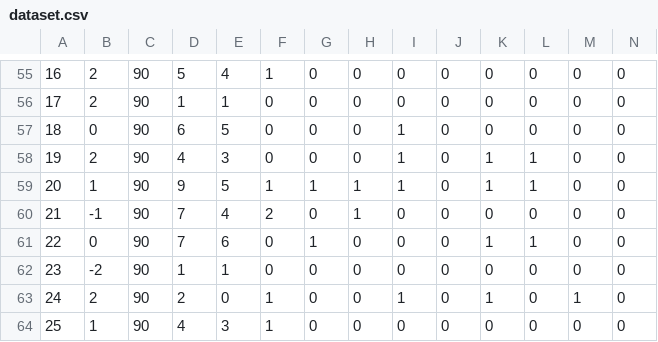
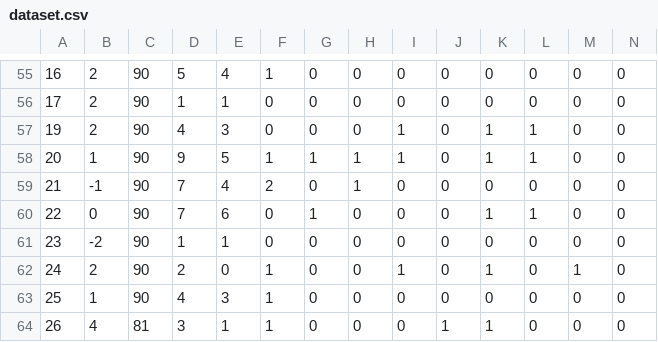
Before and after one commit to padraiglittlefield/saka_predictor, a CSV file: data/dataset.csv, drawn as a sheet; only a part is shown, gaps mark what is left out; the shorter side is filled out with more unchanged rows; rows hold the shown columns only; the diff names each change by its address in the sheet, - before the commit and + after, or states it on an @@ line.

```diff
--- a/data/dataset.csv
+++ b/data/dataset.csv
-row 57: 18 | 0 | 90 | 6 | 5 | 0 | 0 | 0 | 1 | 0 | 0 | 0 | 0 | 0
```
Also changed, not shown: 2 other files.
